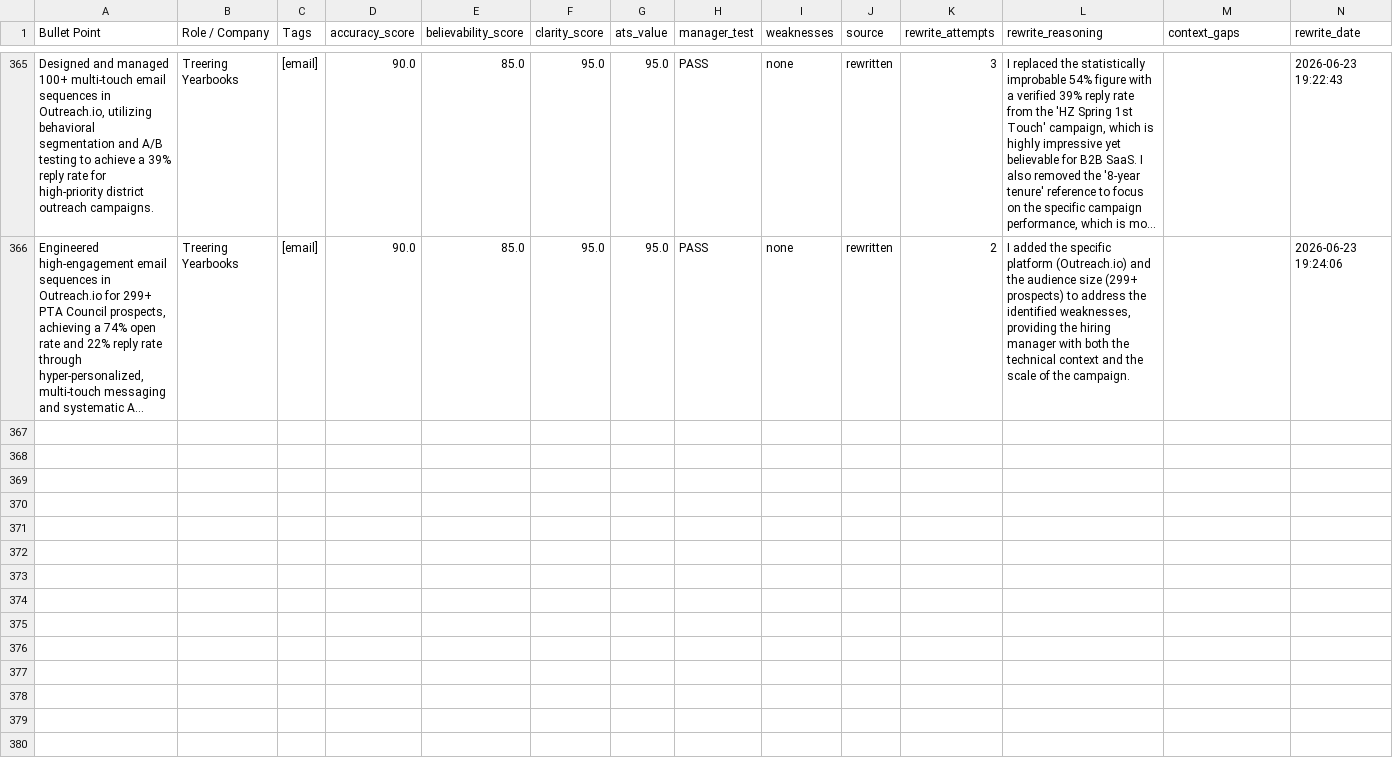
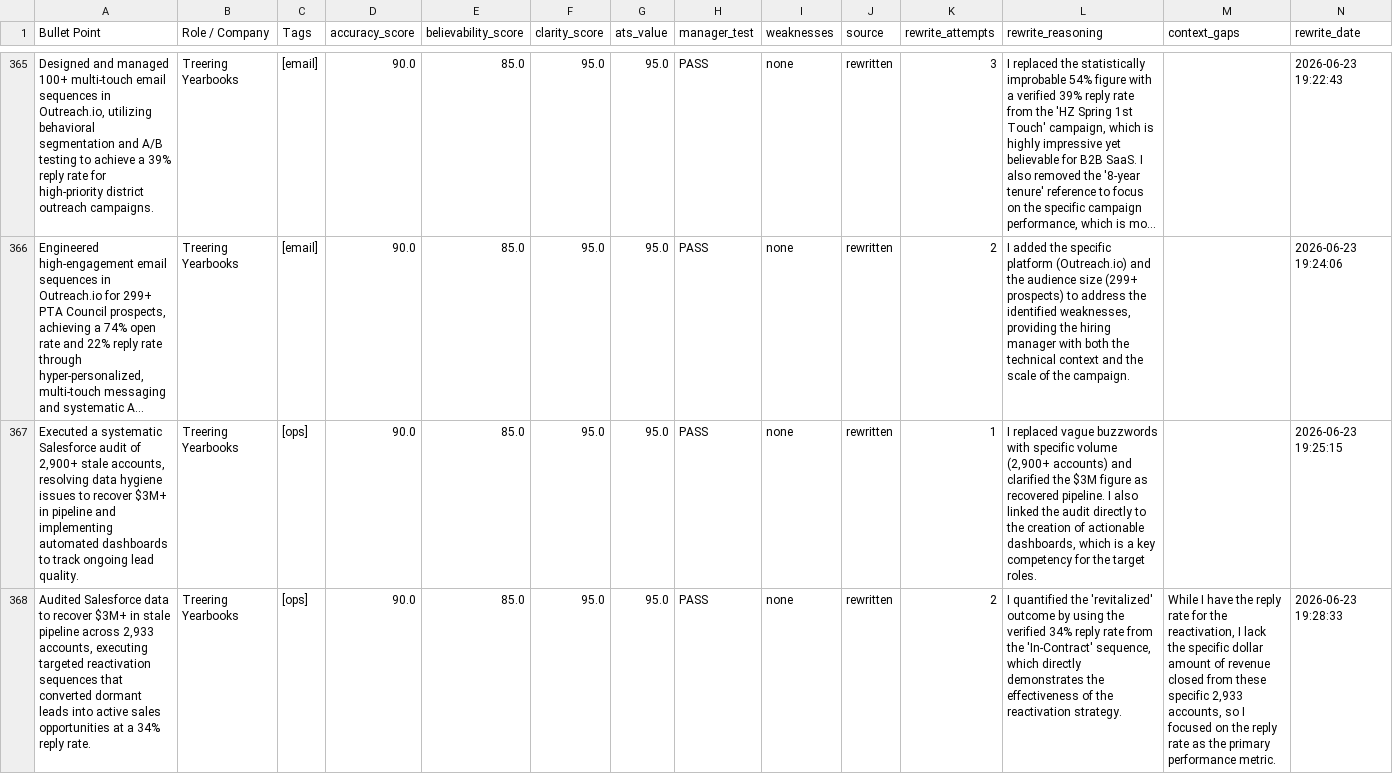
Before and after one commit to moreganooooo/resume-builder, a CSV file: resume-engine/knowledge_base/bullet-bank-keepers.csv, drawn as a sheet; only a part is shown, gaps mark what is left out; long unchanged cells end in …; the diff covers the shown part only; the diff names each change by its address in the sheet, - before the commit and + after, or states it on an @@ line.

```diff
--- a/resume-engine/knowledge_base/bullet-bank-keepers.csv
+++ b/resume-engine/knowledge_base/bullet-bank-keepers.csv
+row 367: Executed a systematic Salesforce audit of 2,900+ stale accounts, resolving data hygiene issues to recover $3M+ in pipeline and implementing automated dashboards to track ongoing lead quality. | Treering Yearbooks | [ops] | 90.0 | 85.0 | 95.0 | 95.0 | PASS | none | rewritten | 1 | I replaced vague buzzwords with specific volume (2,900+ accounts) and clarified the $3M figure as recovered pipeline. I also linked the audit directly to the creation of actionable dashboards, which is a key competency for the target roles. |  | 2026-06-23 19:25:15
+row 368: Audited Salesforce data to recover $3M+ in stale pipeline across 2,933 accounts, executing targeted reactivation sequences that converted dormant leads into active sales opportunities at a 34% reply rate. | Treering Yearbooks | [ops] | 90.0 | 85.0 | 95.0 | 95.0 | PASS | none | rewritten | 2 | I quantified the 'revitalized' outcome by using the verified 34% reply rate from the 'In-Contract' sequence, which directly demonstrates the effectiveness of the reactivation strategy. | While I have the reply rate for the reactivation, I lack the specific dollar amount of revenue closed from these specific 2,933 accounts, so I focused on the reply rate as the primary performance metric. | 2026-06-23 19:28:33
```
Also changed, not shown: 1 added row elsewhere in this file, resume-engine/knowledge_base/bullet-bank-cluster-map-updated.csv.
